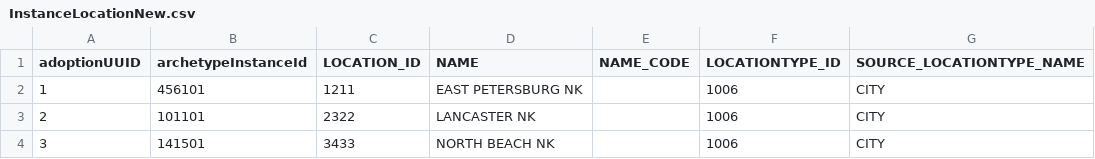
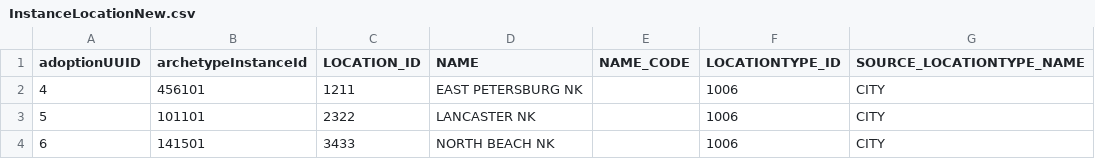
Before and after one commit to PrajaktaSaitwal/hellokoding-courses, a CSV file: InstanceLocationNew.csv, drawn as a sheet.

Commit message:
Update InstanceLocationNew.csv

```diff
--- a/InstanceLocationNew.csv
+++ b/InstanceLocationNew.csv
@@ -1,4 +1,4 @@
 adoptionUUID,archetypeInstanceId,LOCATION_ID,NAME,NAME_CODE,LOCATIONTYPE_ID,SOURCE_LOCATIONTYPE_NAME
-1,456101,1211,EAST PETERSBURG NK,,1006,CITY
-2,101101,2322,LANCASTER NK,,1006,CITY
-3,141501,3433,NORTH BEACH NK,,1006,CITY
+4,456101,1211,EAST PETERSBURG NK,,1006,CITY
+5,101101,2322,LANCASTER NK,,1006,CITY
+6,141501,3433,NORTH BEACH NK,,1006,CITY
```
